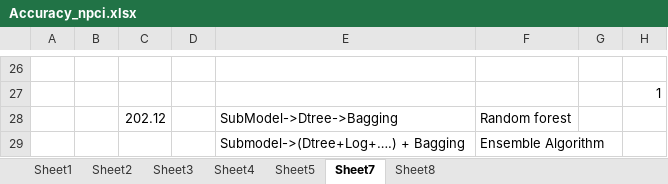
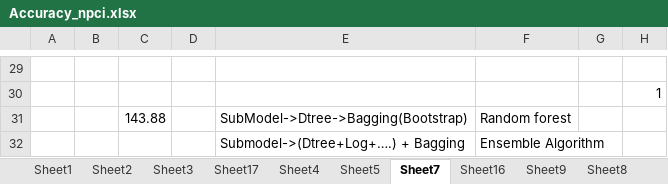
Before and after one commit to dakshnpci/NPCIMLTraining, an Excel workbook: Accuracy_npci.xlsx, sheet Sheet7, drawn as a sheet; only a part is shown, gaps mark what is left out; values as stored, in another font and other column widths than the file's, no borders; addresses are those after the commit; the diff covers the shown part only; the diff names each change by its address in the sheet, - before the commit and + after, or states it on an @@ line.

```diff
--- a/Accuracy_npci.xlsx (sheet Sheet7)
+++ b/Accuracy_npci.xlsx (sheet Sheet7)
+sheet tab: Sheet17
+sheet tab: Sheet16
+sheet tab: Sheet9
-C31: 202.12
+C31: 143.88
-E31: SubModel->Dtree->Bagging
+E31: SubModel->Dtree->Bagging(Bootstrap)
```
Also changed, not shown: 8 added rows, 5 removed rows, 23 edited cells and cell formats elsewhere in this sheet, sheet Sheet3, sheet Sheet8, other sheet tabs, formulas that keep their value, charts or pictures.
